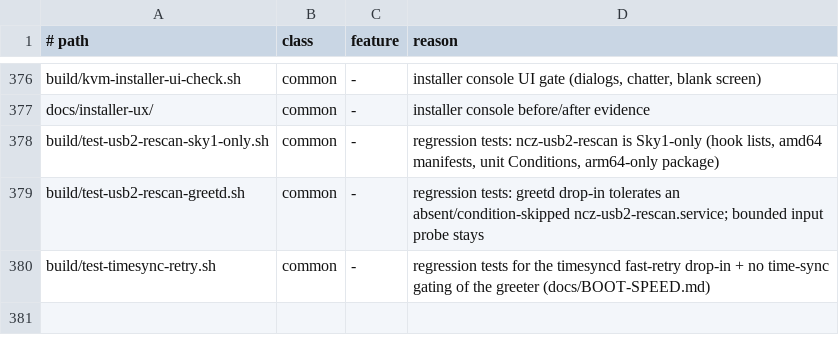
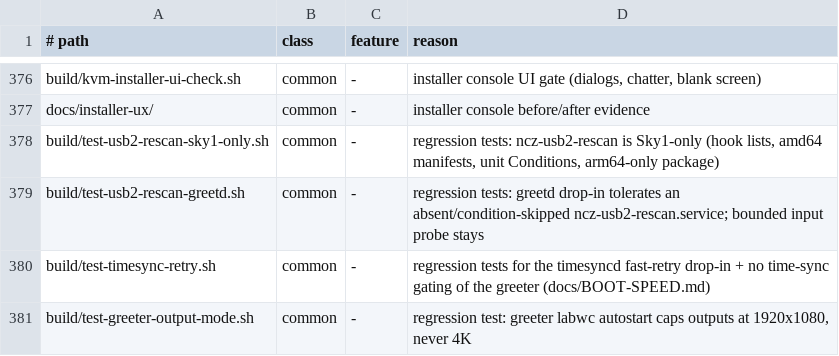
Before and after one commit to ncz-os/cix-installer, a TSV file: docs/platform-inventory.tsv, drawn as a sheet; only a part is shown, gaps mark what is left out; the diff names each change by its address in the sheet, - before the commit and + after, or states it on an @@ line.

Commit message:
greeter: run the login screen at 1920x1080, never 4K
On O6N (ViewSonic 4K, vendor Mali) the greeter compositor fought the 3840x2160 scanout: wlroots logged Swapchain for output DP-2 failed test and the screen stayed black until the mode was lowered. The greeter is a blurred 960 px backdrop plus a small card, so 4K buys nothing. The labwc autostart written by 55-greeter.sh now selects 1920x1080 at 60 Hz on every connected output (plain 1920x1080 as a fallback spelling, every path exits 0 so the greeter can never be blocked). Verified live on O6N: wlr-randr reports 1920x1080 60 Hz current and the greeter log shows no swapchain errors. New test build/test-greeter-output-mode.sh runs the real heredoc against a fake wlr-randr (8 checks; the old autostart fails 2) and is wired into make parity.

```diff
--- a/docs/platform-inventory.tsv
+++ b/docs/platform-inventory.tsv
+row 381: build/test-greeter-output-mode.sh | common | - | regression test: greeter labwc autostart caps outputs at 1920x1080, never 4K
```
Also changed, not shown: 3 other files.
